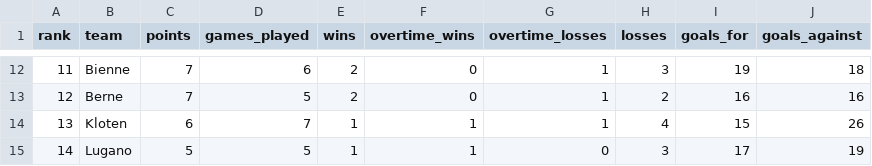
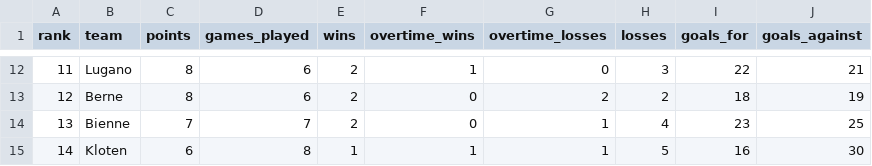
Before and after one commit to MauriceToast/Python_main, a CSV file: nl_rankings.csv, drawn as a sheet; only a part is shown, gaps mark what is left out; the diff covers the shown part only.

```diff
--- a/nl_rankings.csv
+++ b/nl_rankings.csv
@@ -12,4 +12,4 @@ rank,team,points,games_played,wins,overtime_wins,overtime_losses,losses,goals_fo
-11,Bienne,7,6,2,0,1,3,19,18
-12,Berne,7,5,2,0,1,2,16,16
-13,Kloten,6,7,1,1,1,4,15,26
-14,Lugano,5,5,1,1,0,3,17,19
+11,Lugano,8,6,2,1,0,3,22,21
+12,Berne,8,6,2,0,2,2,18,19
+13,Bienne,7,7,2,0,1,4,23,25
+14,Kloten,6,8,1,1,1,5,16,30
```
Also changed, not shown: 63 edited cells elsewhere in this file.
